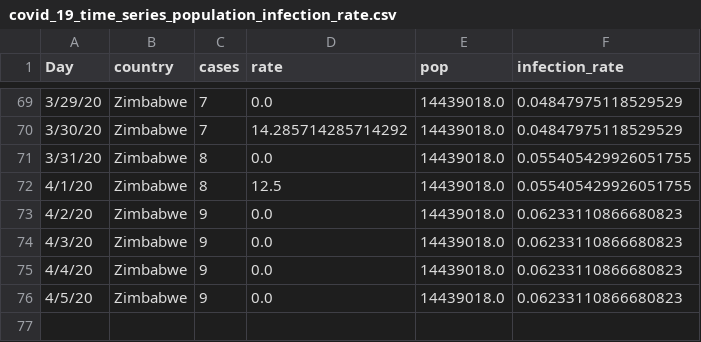
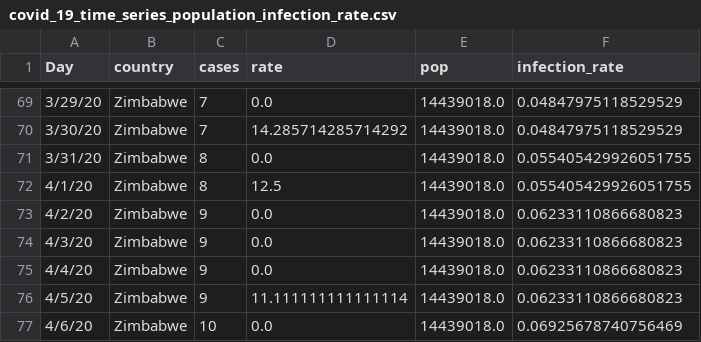
Before and after one commit to cbeluzo/cbeluzo.github.io, a CSV file: data/covid_19_time_series_population_infection_rate.csv, drawn as a sheet; only a part is shown, gaps mark what is left out.

```diff
--- a/data/covid_19_time_series_population_infection_rate.csv
+++ b/data/covid_19_time_series_population_infection_rate.csv
@@ -75,2 +75,3 @@ Day,country,cases,rate,pop,infection_rate
 4/4/20,Zimbabwe,9,0.0,14439018.0,0.06233110866680823
-4/5/20,Zimbabwe,9,0.0,14439018.0,0.06233110866680823
+4/5/20,Zimbabwe,9,11.111111111111114,14439018.0,0.06233110866680823
+4/6/20,Zimbabwe,10,0.0,14439018.0,0.06925678740756469
```
Also changed, not shown: data/covid_19_time_series_comfirmed_cases.csv, data/covid_19_time_series_total_deaths.csv, 10 other files.
